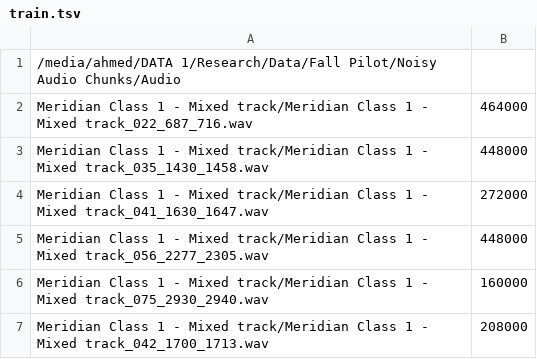
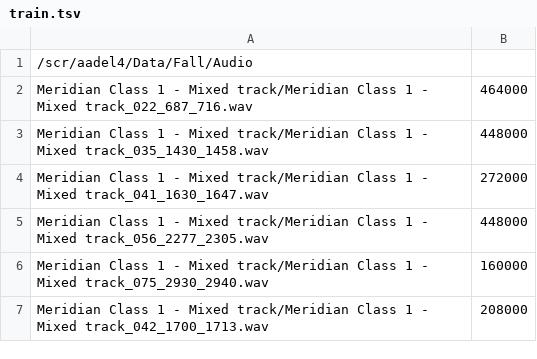
Before and after one commit to ahmedadelattia/finetune_w2v_fairseq, a TSV file: manifest/Fall/fold_Harker ES_trimmed - Mixed track/train.tsv, drawn as a sheet; only a part is shown.

Commit message:
added logic to allow to adapt manifest for different machines

```diff
--- a/manifest/Fall/fold_Harker ES_trimmed - Mixed track/train.tsv
+++ b/manifest/Fall/fold_Harker ES_trimmed - Mixed track/train.tsv
@@ -1,2 +1,2 @@
-/media/ahmed/DATA 1/Research/Data/Fall Pilot/Noisy Audio Chunks/Audio
+/scr/aadel4/Data/Fall/Audio
 Meridian Class 1 - Mixed track/Meridian Class 1 - Mixed track_022_687_716.wav	464000
```
Also changed, not shown: manifest/Fall/fold_Harker ES_trimmed - Mixed track/valid.tsv, manifest/Fall/fold_Harker MN_trimmed - Mixed track/train.tsv, 22 other files.
